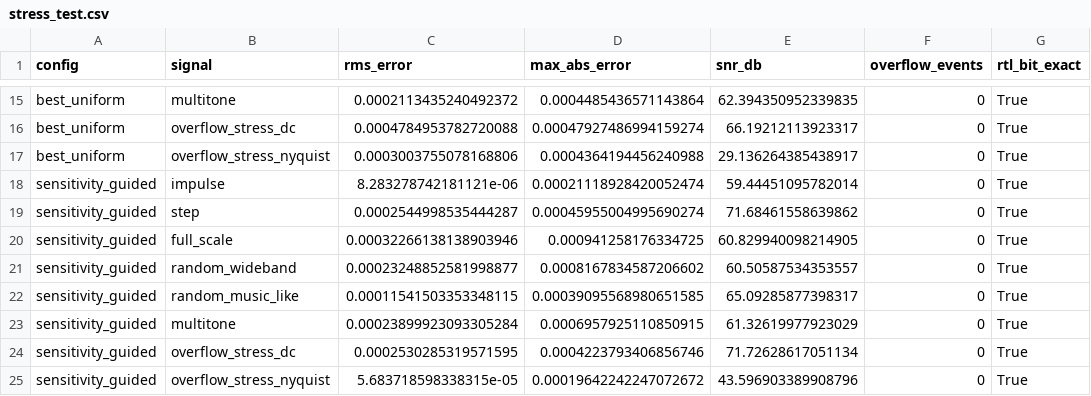
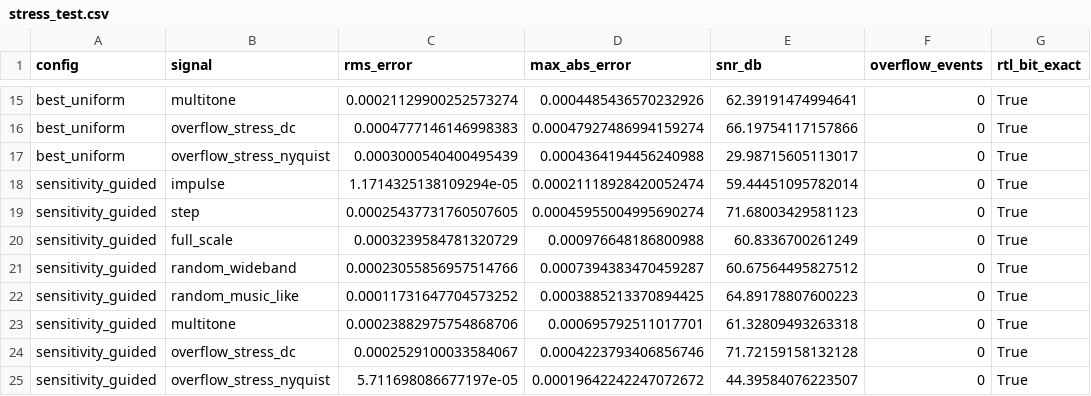
Before and after one commit to AarushLenka/sscs-ose-code-a-chip.github.io, a CSV file: ISSCC27/submitted_notebooks/PrecisionFit/results/pareto/stress_test.csv, drawn as a sheet; only a part is shown, gaps mark what is left out; the diff covers the shown part only; the diff names each change by its address in the sheet, - before the commit and + after, or states it on an @@ line.

```diff
--- a/ISSCC27/submitted_notebooks/PrecisionFit/results/pareto/stress_test.csv
+++ b/ISSCC27/submitted_notebooks/PrecisionFit/results/pareto/stress_test.csv
-C15 (rms_error): 0.0002113435240492372
+C15 (rms_error): 0.00021129900252573274
-D15 (max_abs_error): 0.0004485436571143864
+D15 (max_abs_error): 0.0004485436570232926
-E15 (snr_db): 62.394350952339835
+E15 (snr_db): 62.39191474994641
-C16 (rms_error): 0.0004784953782720088
+C16 (rms_error): 0.0004777146146998383
-E16 (snr_db): 66.19212113923317
+E16 (snr_db): 66.19754117157866
-C17 (rms_error): 0.0003003755078168806
+C17 (rms_error): 0.0003000540400495439
-E17 (snr_db): 29.136264385438917
+E17 (snr_db): 29.98715605113017
-C18 (rms_error): 8.283278742181121e-06
+C18 (rms_error): 1.1714325138109294e-05
-C19 (rms_error): 0.0002544998535444287
+C19 (rms_error): 0.00025437731760507605
-E19 (snr_db): 71.68461558639862
+E19 (snr_db): 71.68003429581123
-C20 (rms_error): 0.00032266138138903946
+C20 (rms_error): 0.0003239584781320729
-D20 (max_abs_error): 0.000941258176334725
+D20 (max_abs_error): 0.000976648186800988
-E20 (snr_db): 60.829940098214905
+E20 (snr_db): 60.8336700261249
-C21 (rms_error): 0.00023248852581998877
+C21 (rms_error): 0.00023055856957514766
-D21 (max_abs_error): 0.0008167834587206602
+D21 (max_abs_error): 0.0007394383470459287
-E21 (snr_db): 60.50587534353557
+E21 (snr_db): 60.67564495827512
-C22 (rms_error): 0.00011541503353348115
+C22 (rms_error): 0.00011731647704573252
-D22 (max_abs_error): 0.00039095568980651585
+D22 (max_abs_error): 0.0003885213370894425
-E22 (snr_db): 65.09285877398317
+E22 (snr_db): 64.89178807600223
-C23 (rms_error): 0.00023899923093305284
+C23 (rms_error): 0.00023882975754868706
-D23 (max_abs_error): 0.0006957925110850915
+D23 (max_abs_error): 0.000695792511017701
-E23 (snr_db): 61.32619977923029
+E23 (snr_db): 61.32809493263318
-C24 (rms_error): 0.0002530285319571595
+C24 (rms_error): 0.0002529100033584067
-E24 (snr_db): 71.72628617051134
+E24 (snr_db): 71.72159158132128
-C25 (rms_error): 5.683718598338315e-05
+C25 (rms_error): 5.711698086677197e-05
-E25 (snr_db): 43.596903389908796
+E25 (snr_db): 44.39584076223507
```
Also changed, not shown: 30 edited cells elsewhere in this file, 3 other files.
